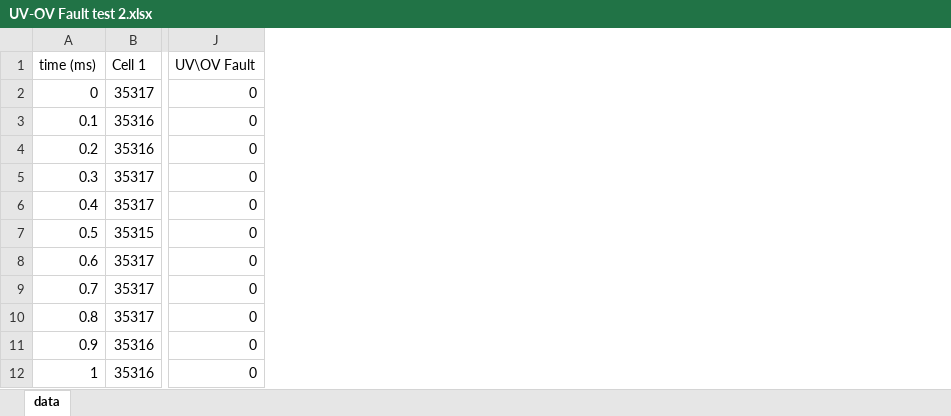
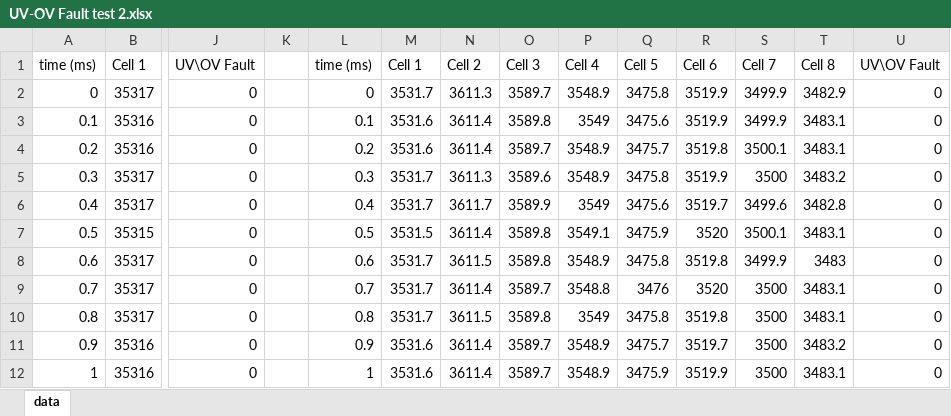
Before and after one commit to juppy10/HV_BMS, an Excel workbook: Logging/UV-OV Fault test 2.xlsx, sheet data, drawn as a sheet; only a part is shown, gaps mark what is left out; values as stored, in another font and other column widths than the file's, no borders; charts and pictures not drawn; the diff names each change by its address in the sheet, - before the commit and + after, or states it on an @@ line.

```diff
--- a/Logging/UV-OV Fault test 2.xlsx (sheet data)
+++ b/Logging/UV-OV Fault test 2.xlsx (sheet data)
+column K, empty
+column L, rows 1-12: time (ms) | 0 | 0.1 | 0.2 | 0.3 | 0.4 | 0.5 | 0.6 | 0.7 | 0.8 | 0.9 | 1
+column M, rows 1-12: Cell 1 | 3531.7 | 3531.6 | 3531.6 | 3531.7 | 3531.7 | 3531.5 | 3531.7 | 3531.7 | 3531.7 | 3531.6 | 3531.6
+column N, rows 1-12: Cell 2 | 3611.3 | 3611.4 | 3611.4 | 3611.3 | 3611.7 | 3611.4 | 3611.5 | 3611.4 | 3611.5 | 3611.4 | 3611.4
+column O, rows 1-12: Cell 3 | 3589.7 | 3589.8 | 3589.7 | 3589.6 | 3589.9 | 3589.8 | 3589.8 | 3589.7 | 3589.8 | 3589.7 | 3589.7
+column P, rows 1-12: Cell 4 | 3548.9 | 3549 | 3548.9 | 3548.9 | 3549 | 3549.1 | 3548.9 | 3548.8 | 3549 | 3548.9 | 3548.9
+column Q, rows 1-12: Cell 5 | 3475.8 | 3475.6 | 3475.7 | 3475.8 | 3475.6 | 3475.9 | 3475.8 | 3476 | 3475.8 | 3475.7 | 3475.9
+column R, rows 1-12: Cell 6 | 3519.9 | 3519.9 | 3519.8 | 3519.9 | 3519.7 | 3520 | 3519.8 | 3520 | 3519.8 | 3519.7 | 3519.9
+column S, rows 1-12: Cell 7 | 3499.9 | 3499.9 | 3500.1 | 3500 | 3499.6 | 3500.1 | 3499.9 | 3500 | 3500 | 3500 | 3500
+column T, rows 1-12: Cell 8 | 3482.9 | 3483.1 | 3483.1 | 3483.2 | 3482.8 | 3483.1 | 3483 | 3483.1 | 3483.1 | 3483.2 | 3483.1
+column U, rows 1-12: UV\OV Fault | 0 | 0 | 0 | 0 | 0 | 0 | 0 | 0 | 0 | 0 | 0
```
Also changed, not shown: charts or pictures, Hardware/Accumulator Management System/Accumulator_MGMT_Sys-BOM.xlsx, 37 other files.
